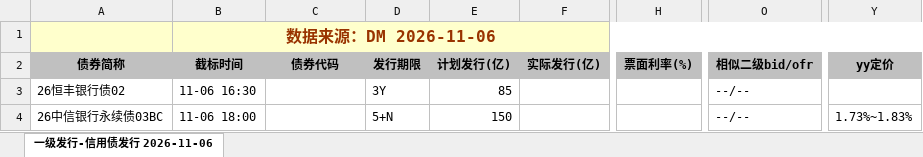
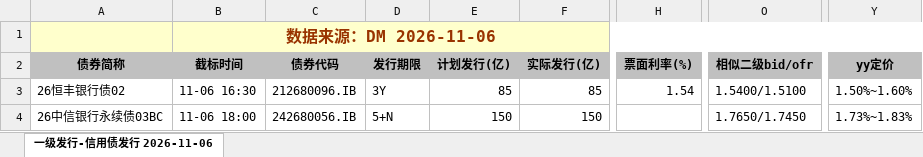
Before and after one commit to geomouse/innodealing-bond-export, an Excel workbook: data/credit_bond_2026-11-06.xlsx, sheet 一级发行-信用债发行 2026-11-06, drawn as a sheet; only a part is shown, gaps mark what is left out; values as stored, in another font and other column widths than the file's, no borders; charts and pictures not drawn; the diff names each change by its address in the sheet, - before the commit and + after, or states it on an @@ line.

```diff
--- a/data/credit_bond_2026-11-06.xlsx (sheet 一级发行-信用债发行 2026-11-06)
+++ b/data/credit_bond_2026-11-06.xlsx (sheet 一级发行-信用债发行 2026-11-06)
-C3 (债券代码): (empty)
+C3 (债券代码): 212680096.IB
-F3 (实际发行(亿)): (empty)
+F3 (实际发行(亿)): 85
-H3 (票面利率(%)): (empty)
+H3 (票面利率(%)): 1.54
-O3 (相似二级bid/ofr): --/--
+O3 (相似二级bid/ofr): 1.5400/1.5100
-Y3 (yy定价): (empty)
+Y3 (yy定价): 1.50%~1.60%
-C4 (债券代码): (empty)
+C4 (债券代码): 242680056.IB
-F4 (实际发行(亿)): (empty)
+F4 (实际发行(亿)): 150
-O4 (相似二级bid/ofr): --/--
+O4 (相似二级bid/ofr): 1.7650/1.7450
```
Also changed, not shown: data/credit_bond_all_2026-11-03.xlsx, data/credit_bond_all_2026-11-04.xlsx, 11 other files.
